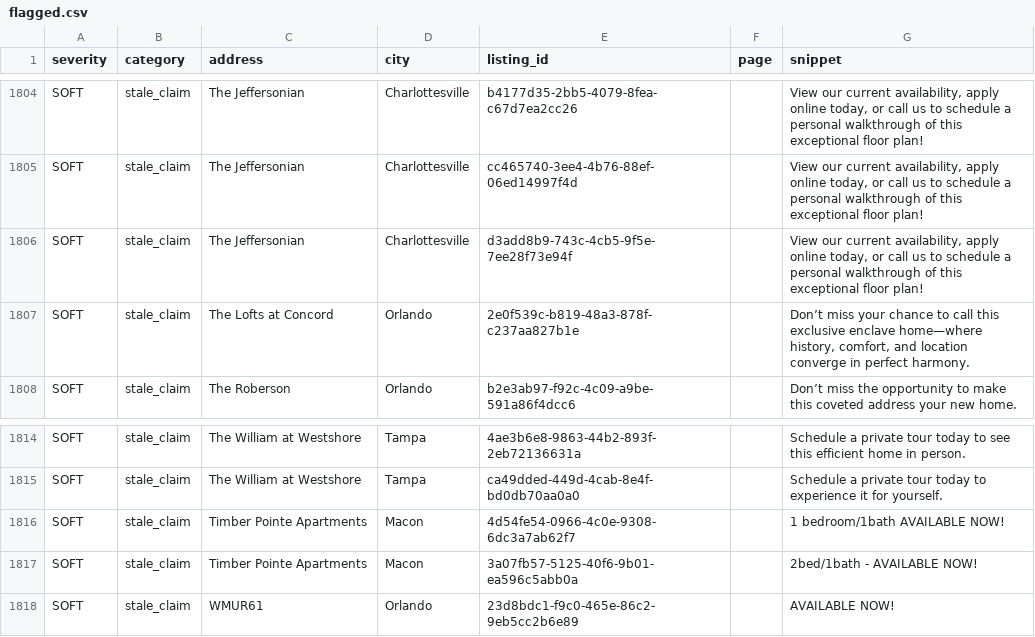
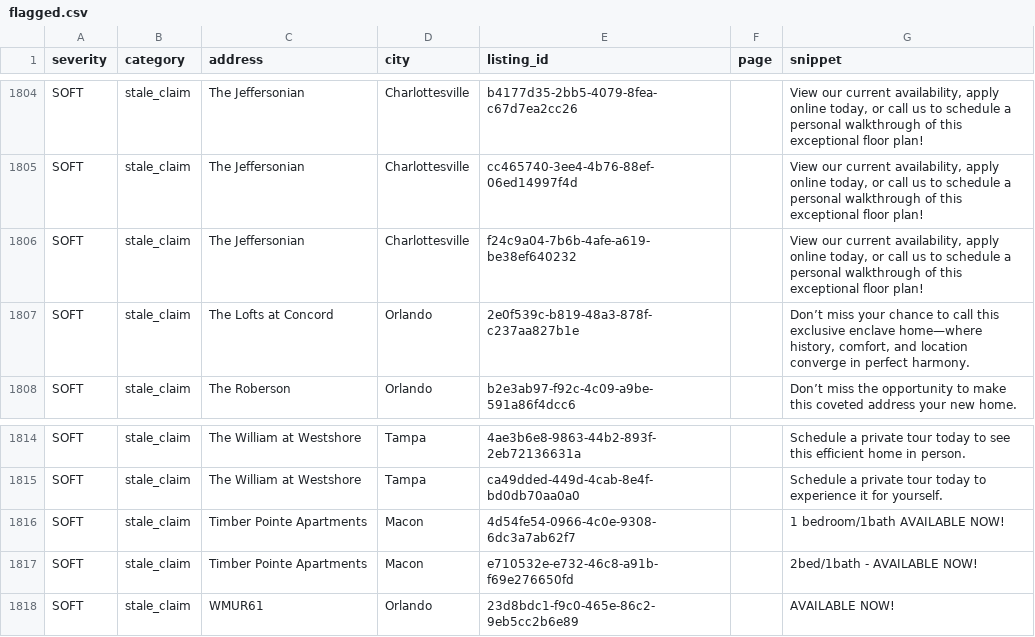
Before and after one commit to dariusking69/atrium-portfolio, a CSV file: review/flagged.csv, drawn as a sheet; only a part is shown, gaps mark what is left out.

```diff
--- a/review/flagged.csv
+++ b/review/flagged.csv
@@ -1805,3 +1805,3 @@ SOFT,stale_claim,The Jeffersonian,Charlottesville,b4177d35-2bb5-4079-8fea-c67d7e
 SOFT,stale_claim,The Jeffersonian,Charlottesville,cc465740-3ee4-4b76-88ef-06ed14997f4d,,"View our current availability, apply online today, or call us to schedule a personal walkthrough of this exceptional floor plan!"
-SOFT,stale_claim,The Jeffersonian,Charlottesville,d3add8b9-743c-4cb5-9f5e-7ee28f73e94f,,"View our current availability, apply online today, or call us to schedule a personal walkthrough of this exceptional floor plan!"
+SOFT,stale_claim,The Jeffersonian,Charlottesville,f24c9a04-7b6b-4afe-a619-be38ef640232,,"View our current availability, apply online today, or call us to schedule a personal walkthrough of this exceptional floor plan!"
 SOFT,stale_claim,The Lofts at Concord,Orlando,2e0f539c-b819-48a3-878f-c237aa827b1e,,"Don’t miss your chance to call this exclusive enclave home—where history, comfort, and location converge in perfect harmony."
@@ -1816,3 +1816,3 @@ SOFT,stale_claim,The William at Westshore,Tampa,ca49dded-449d-4cab-8e4f-bd0db70a
 SOFT,stale_claim,Timber Pointe Apartments,Macon,4d54fe54-0966-4c0e-9308-6dc3a7ab62f7,,1 bedroom/1bath AVAILABLE NOW!
-SOFT,stale_claim,Timber Pointe Apartments,Macon,3a07fb57-5125-40f6-9b01-ea596c5abb0a,,2bed/1bath - AVAILABLE NOW!
+SOFT,stale_claim,Timber Pointe Apartments,Macon,e710532e-e732-46c8-a91b-f69e276650fd,,2bed/1bath - AVAILABLE NOW!
 SOFT,stale_claim,WMUR61,Orlando,23d8bdc1-f9c0-465e-86c2-9eb5cc2b6e89,,AVAILABLE NOW!
```
Also changed, not shown: 12 other files.
